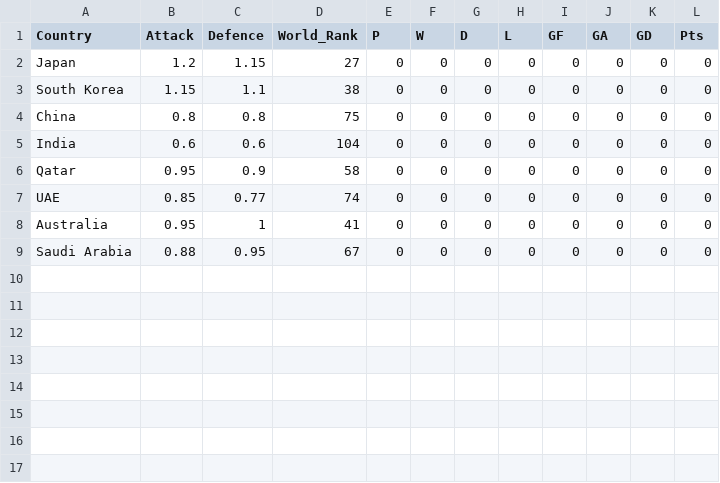
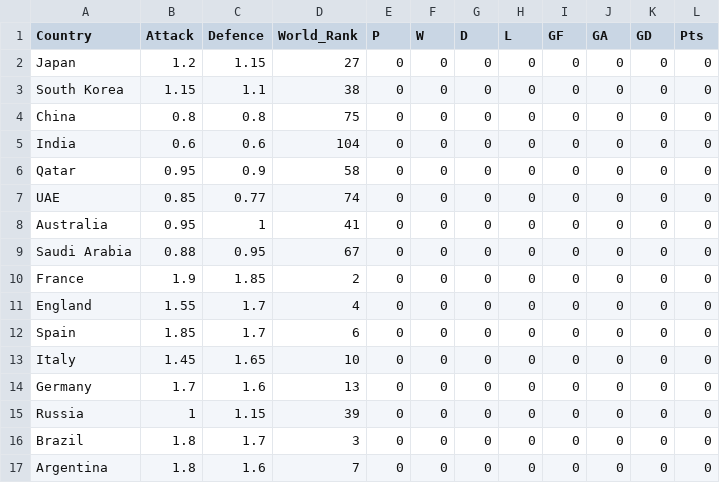
Before and after one commit to samwcounsell/WorldCup, a CSV file: Host.csv, drawn as a sheet.

```diff
--- a/Host.csv
+++ b/Host.csv
@@ -9 +9,9 @@ Australia,0.95,1,41,0,0,0,0,0,0,0,0
 Saudi Arabia,0.88,0.95,67,0,0,0,0,0,0,0,0
+France,1.9,1.85,2,0,0,0,0,0,0,0,0
+England,1.55,1.7,4,0,0,0,0,0,0,0,0
+Spain,1.85,1.7,6,0,0,0,0,0,0,0,0
+Italy,1.45,1.65,10,0,0,0,0,0,0,0,0
+Germany,1.7,1.6,13,0,0,0,0,0,0,0,0
+Russia,1,1.15,39,0,0,0,0,0,0,0,0
+Brazil,1.8,1.7,3,0,0,0,0,0,0,0,0
+Argentina,1.8,1.6,7,0,0,0,0,0,0,0,0
```
Also changed, not shown: 1 other file.
